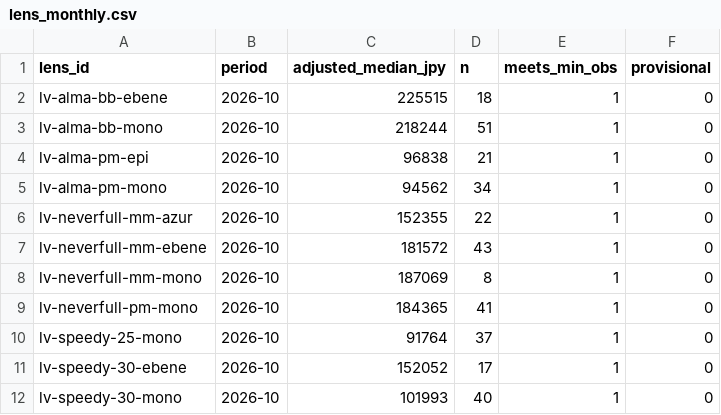
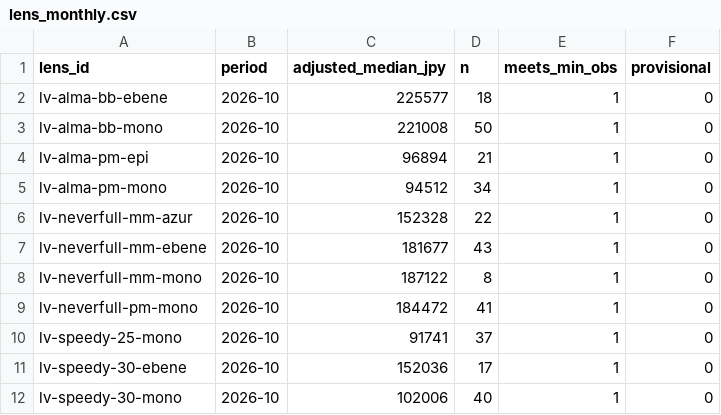
Before and after one commit to sanokushi-del/souba-index, a CSV file: bag/data/lens_monthly.csv, drawn as a sheet.

```diff
--- a/bag/data/lens_monthly.csv
+++ b/bag/data/lens_monthly.csv
@@ -1,12 +1,12 @@
 lens_id,period,adjusted_median_jpy,n,meets_min_obs,provisional
-lv-alma-bb-ebene,2026-10,225515,18,1,0
-lv-alma-bb-mono,2026-10,218244,51,1,0
-lv-alma-pm-epi,2026-10,96838,21,1,0
-lv-alma-pm-mono,2026-10,94562,34,1,0
-lv-neverfull-mm-azur,2026-10,152355,22,1,0
-lv-neverfull-mm-ebene,2026-10,181572,43,1,0
-lv-neverfull-mm-mono,2026-10,187069,8,1,0
-lv-neverfull-pm-mono,2026-10,184365,41,1,0
-lv-speedy-25-mono,2026-10,91764,37,1,0
-lv-speedy-30-ebene,2026-10,152052,17,1,0
-lv-speedy-30-mono,2026-10,101993,40,1,0
+lv-alma-bb-ebene,2026-10,225577,18,1,0
+lv-alma-bb-mono,2026-10,221008,50,1,0
+lv-alma-pm-epi,2026-10,96894,21,1,0
+lv-alma-pm-mono,2026-10,94512,34,1,0
+lv-neverfull-mm-azur,2026-10,152328,22,1,0
+lv-neverfull-mm-ebene,2026-10,181677,43,1,0
+lv-neverfull-mm-mono,2026-10,187122,8,1,0
+lv-neverfull-pm-mono,2026-10,184472,41,1,0
+lv-speedy-25-mono,2026-10,91741,37,1,0
+lv-speedy-30-ebene,2026-10,152036,17,1,0
+lv-speedy-30-mono,2026-10,102006,40,1,0
```
Also changed, not shown: bag/data/index_daily.csv, gpu/data/index_daily.csv, 40 other files.
